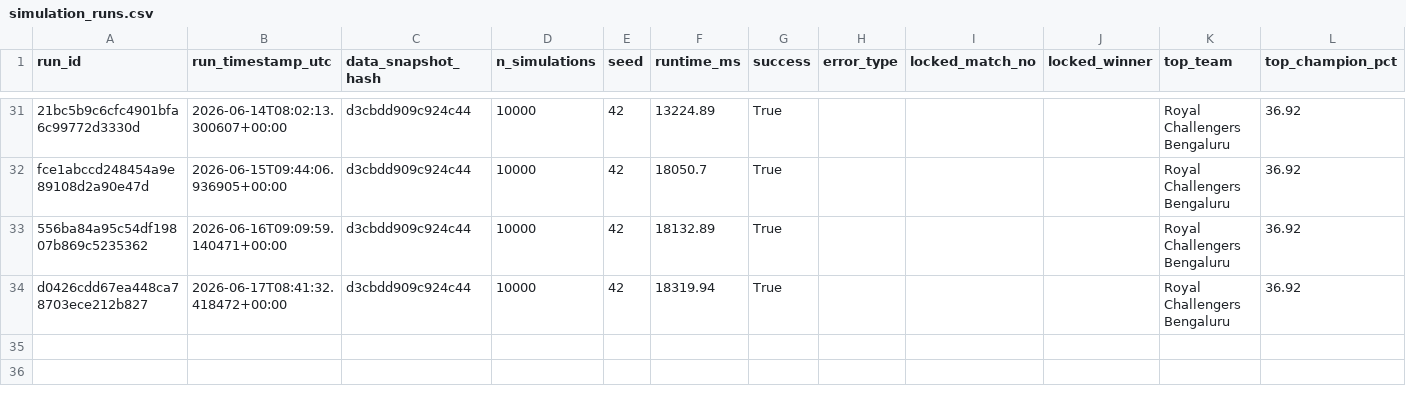
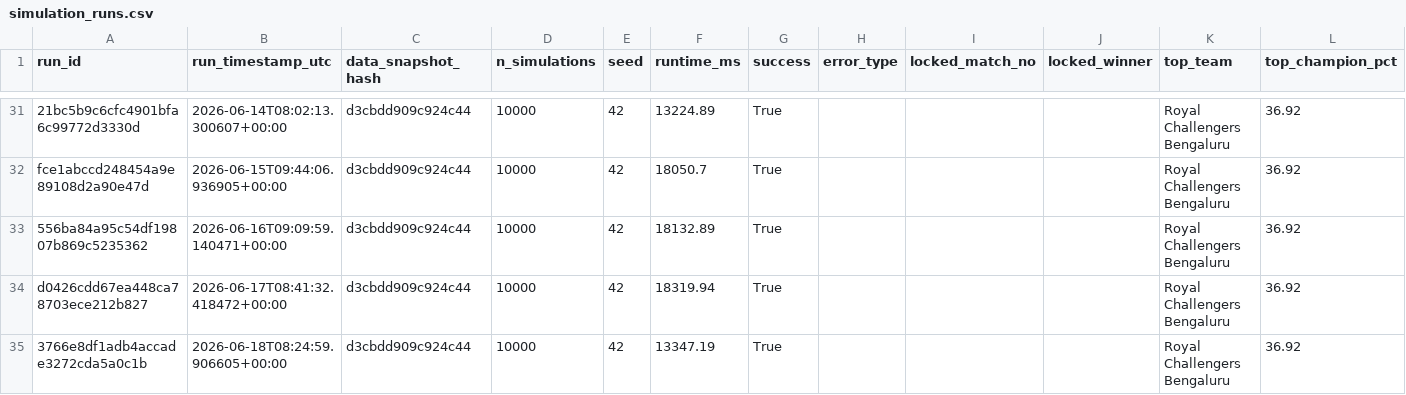
Before and after one commit to Vatsalsrivastava1209/IPL-Predictor, a CSV file: outputs/simulation_runs.csv, drawn as a sheet; only a part is shown, gaps mark what is left out.

```diff
--- a/outputs/simulation_runs.csv
+++ b/outputs/simulation_runs.csv
@@ -34 +34,2 @@ fce1abccd248454a9e89108d2a90e47d,2026-06-15T09:44:06.936905+00:00,d3cbdd909c924c
 d0426cdd67ea448ca78703ece212b827,2026-06-17T08:41:32.418472+00:00,d3cbdd909c924c44,10000,42,18319.94,True,,,,Royal Challengers Bengaluru,36.92
+3766e8df1adb4accade3272cda5a0c1b,2026-06-18T08:24:59.906605+00:00,d3cbdd909c924c44,10000,42,13347.19,True,,,,Royal Challengers Bengaluru,36.92
```
Also changed, not shown: outputs/probability_history.csv.
